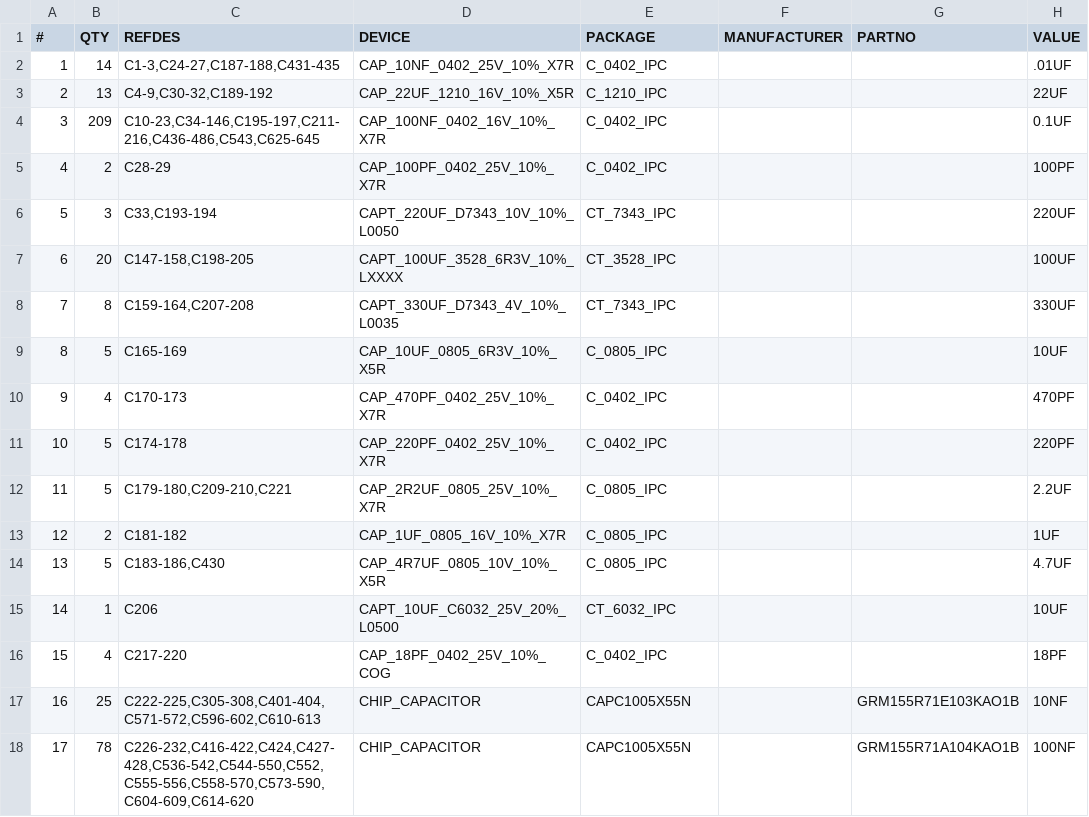
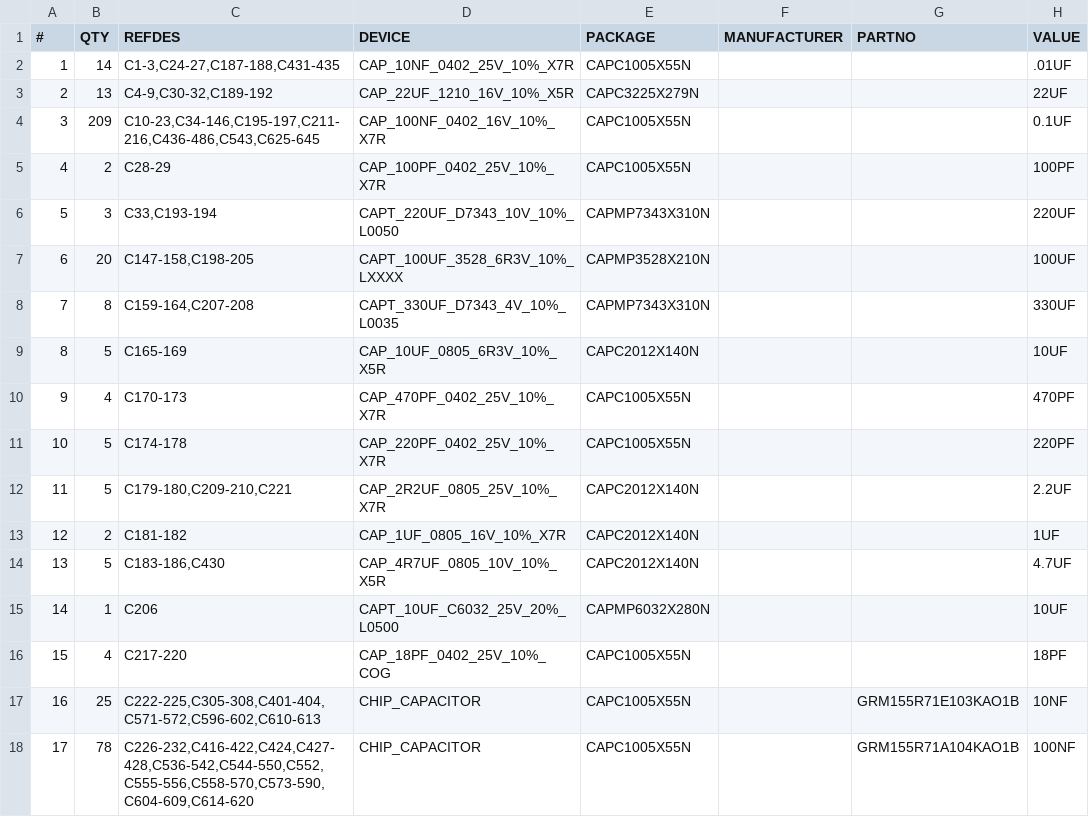
Before and after one commit to ska-sa/roach1_hardware, a CSV file: roach/roach_top.csv, drawn as a sheet; only a part is shown; the diff covers the shown part only; the diff names each change by its address in the sheet, - before the commit and + after, or states it on an @@ line.

```diff
--- a/roach/roach_top.csv
+++ b/roach/roach_top.csv
-E2 (PACKAGE): C_0402_IPC
+E2 (PACKAGE): CAPC1005X55N
-E3 (PACKAGE): C_1210_IPC
+E3 (PACKAGE): CAPC3225X279N
-E4:E5 (PACKAGE): C_0402_IPC
+E4:E5 (PACKAGE): CAPC1005X55N
-E6 (PACKAGE): CT_7343_IPC
+E6 (PACKAGE): CAPMP7343X310N
-E7 (PACKAGE): CT_3528_IPC
+E7 (PACKAGE): CAPMP3528X210N
-E8 (PACKAGE): CT_7343_IPC
+E8 (PACKAGE): CAPMP7343X310N
-E9 (PACKAGE): C_0805_IPC
+E9 (PACKAGE): CAPC2012X140N
-E10:E11 (PACKAGE): C_0402_IPC
+E10:E11 (PACKAGE): CAPC1005X55N
-E12:E14 (PACKAGE): C_0805_IPC
+E12:E14 (PACKAGE): CAPC2012X140N
-E15 (PACKAGE): CT_6032_IPC
+E15 (PACKAGE): CAPMP6032X280N
-E16 (PACKAGE): C_0402_IPC
+E16 (PACKAGE): CAPC1005X55N
```
Also changed, not shown: 1 removed row, 54 edited cells and row numbers in column A elsewhere in this file.
